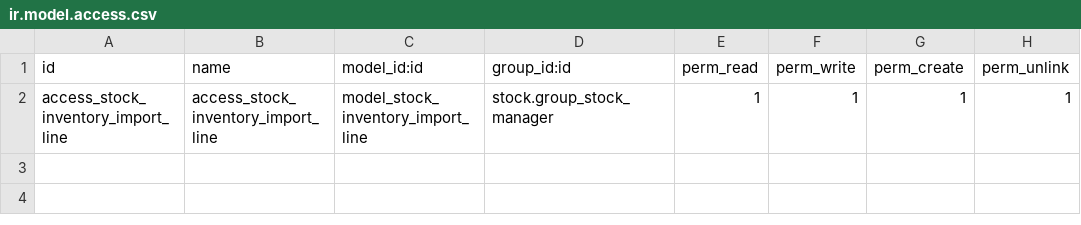
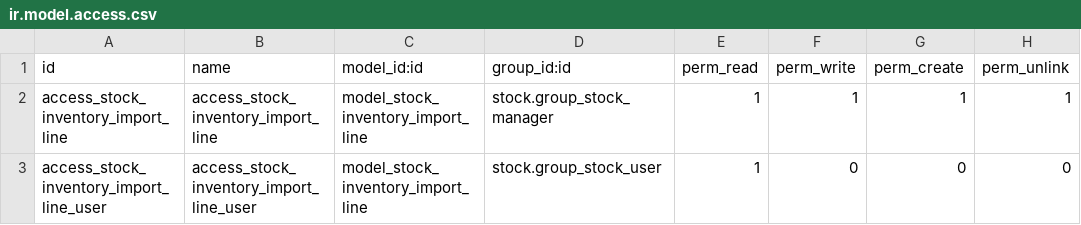
Before and after one commit to odoomrp/odoomrp-wip, a CSV file: stock_inventory_import/security/ir.model.access.csv, drawn as a sheet.

Commit message:
[IMP] stock_inventory_import: fix permission problems (#1402)

```diff
--- a/stock_inventory_import/security/ir.model.access.csv
+++ b/stock_inventory_import/security/ir.model.access.csv
@@ -2 +2,2 @@ id,name,model_id:id,group_id:id,perm_read,perm_write,perm_create,perm_unlink
 access_stock_inventory_import_line,access_stock_inventory_import_line,model_stock_inventory_import_line,stock.group_stock_manager,1,1,1,1
+access_stock_inventory_import_line_user,access_stock_inventory_import_line_user,model_stock_inventory_import_line,stock.group_stock_user,1,0,0,0
```
Also changed, not shown: 2 other files.
